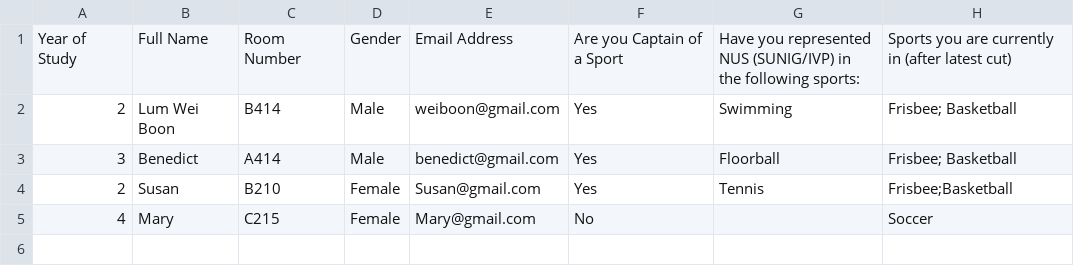
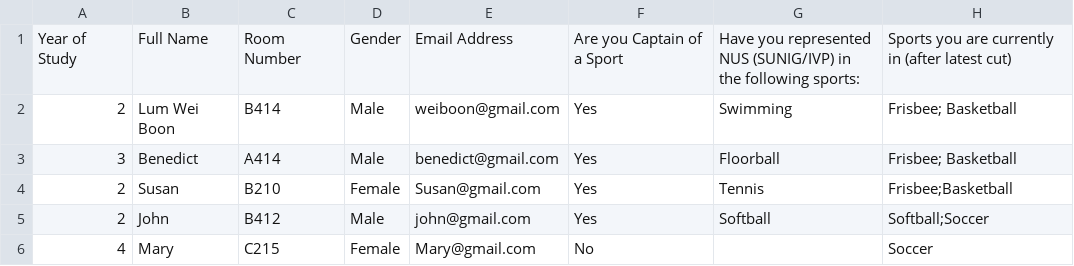
Before and after one commit to isbobby/jersey_bidding, a CSV file: SMC_input.csv, drawn as a sheet.

```diff
--- a/SMC_input.csv
+++ b/SMC_input.csv
@@ -4,2 +4,3 @@
 2,Susan,B210,Female,Susan@gmail.com,Yes,Tennis,Frisbee;Basketball
+2,John,B412,Male,john@gmail.com,Yes,Softball,Softball;Soccer
 4,Mary,C215,Female,Mary@gmail.com,No,,Soccer
```
Also changed, not shown: allocation/normalisation_output.csv, 7 other files.
